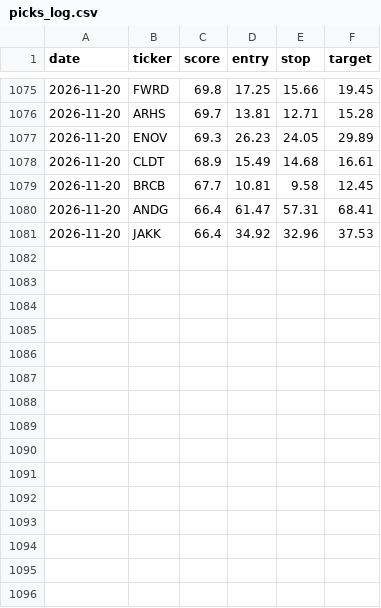
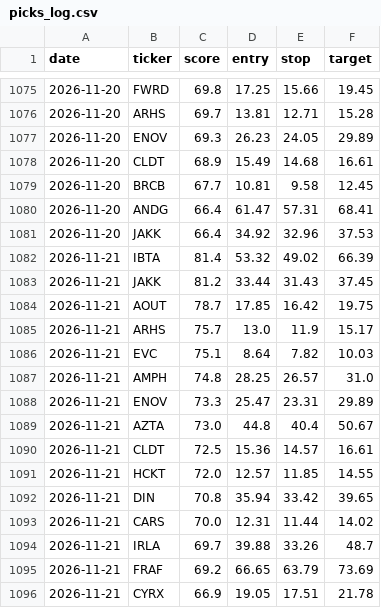
Before and after one commit to stevemtn1/Stock_scan, a CSV file: picks_log.csv, drawn as a sheet; only a part is shown, gaps mark what is left out.

```diff
--- a/picks_log.csv
+++ b/picks_log.csv
@@ -1081 +1081,16 @@ date,ticker,score,entry,stop,target
 2026-11-20,JAKK,66.4,34.92,32.96,37.53
+2026-11-21,IBTA,81.4,53.32,49.02,66.39
+2026-11-21,JAKK,81.2,33.44,31.43,37.45
+2026-11-21,AOUT,78.7,17.85,16.42,19.75
+2026-11-21,ARHS,75.7,13.0,11.9,15.17
+2026-11-21,EVC,75.1,8.64,7.82,10.03
+2026-11-21,AMPH,74.8,28.25,26.57,31.0
+2026-11-21,ENOV,73.3,25.47,23.31,29.89
+2026-11-21,AZTA,73.0,44.8,40.4,50.67
+2026-11-21,CLDT,72.5,15.36,14.57,16.61
+2026-11-21,HCKT,72.0,12.57,11.85,14.55
+2026-11-21,DIN,70.8,35.94,33.42,39.65
+2026-11-21,CARS,70.0,12.31,11.44,14.02
+2026-11-21,IRLA,69.7,39.88,33.26,48.7
+2026-11-21,FRAF,69.2,66.65,63.79,73.69
+2026-11-21,CYRX,66.9,19.05,17.51,21.78
```
Also changed, not shown: 1 other file.
